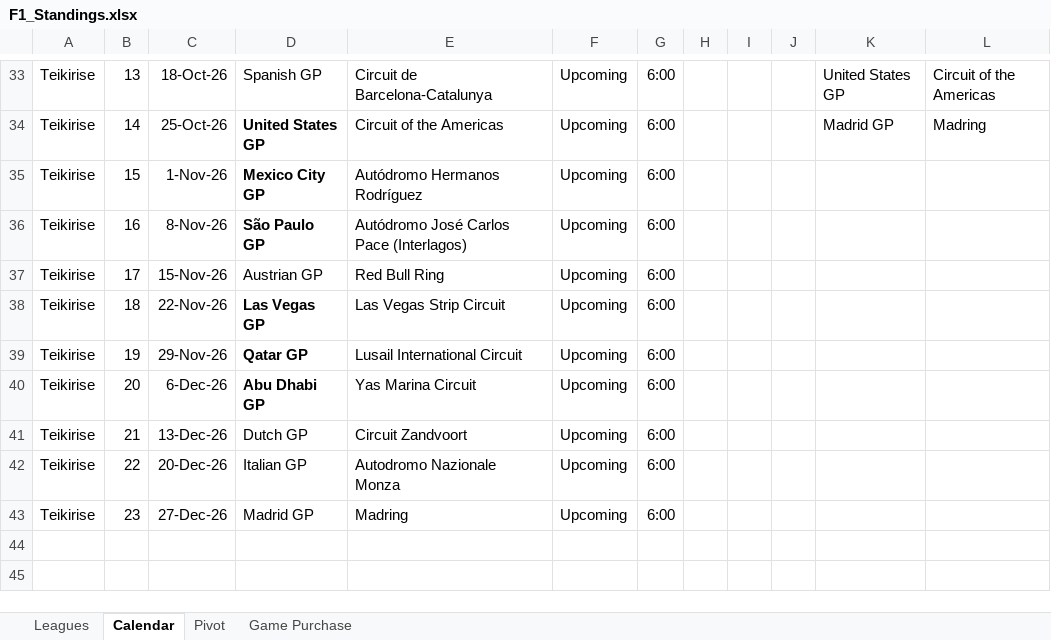
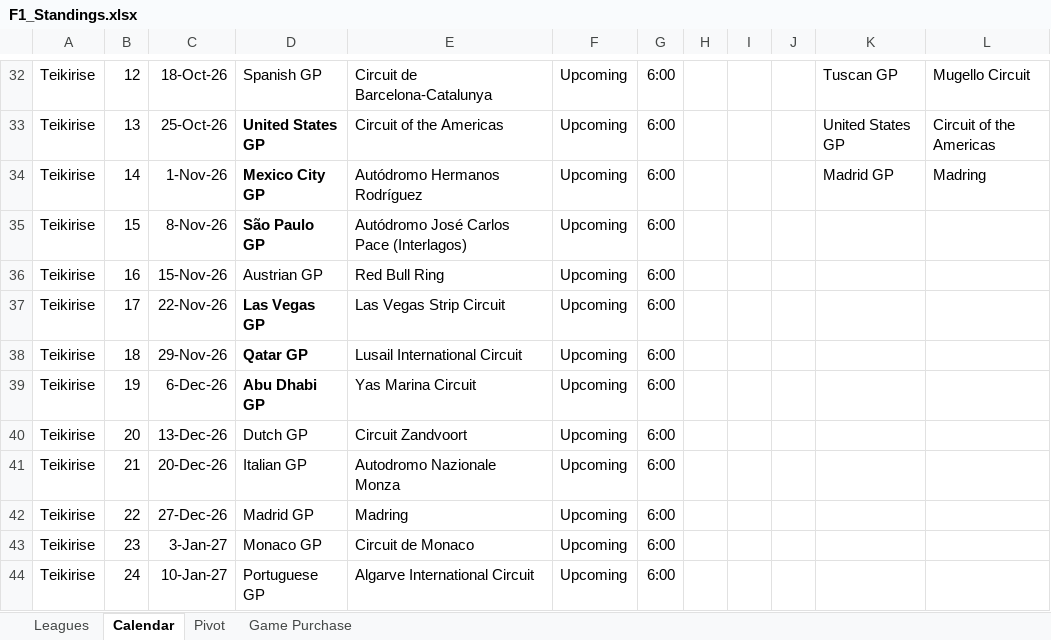
Before and after one commit to rcr1995/f1-game-dashboard, an Excel workbook: F1_Standings.xlsx, sheet Calendar, drawn as a sheet; only a part is shown, gaps mark what is left out; values as stored, in another font and other column widths than the file's, no borders; addresses are those after the commit; the diff covers the shown part only; the diff names each change by its address in the sheet, - before the commit and + after, or states it on an @@ line.

```diff
--- a/F1_Standings.xlsx (sheet Calendar)
+++ b/F1_Standings.xlsx (sheet Calendar)
-B32: 13
+B32: 12
-K32: United States GP
+K32: Tuscan GP
-L32: Circuit of the Americas
+L32: Mugello Circuit
-B33: 14
+B33: 13
-K33: Madrid GP
+K33: United States GP
-L33: Madring
+L33: Circuit of the Americas
-B34: 15
+B34: 14
-K34: (empty)
+K34: Madrid GP
-L34: (empty)
+L34: Madring
-B35: 16
+B35: 15
-B36: 17
+B36: 16
-B37: 18
+B37: 17
-B38: 19
+B38: 18
-B39: 20
+B39: 19
-B40: 21
+B40: 20
-B41: 22
+B41: 21
-B42: 23
+B42: 22
+row 43: Teikirise | 23 | 3-Jan-27 | Monaco GP | Circuit de Monaco | Upcoming | 6:00
+row 44: Teikirise | 24 | 10-Jan-27 | Portuguese GP | Algarve International Circuit | Upcoming | 6:00
```
Also changed, not shown: 1 removed row and 31 edited cells elsewhere in this sheet, formulas that keep their value.
